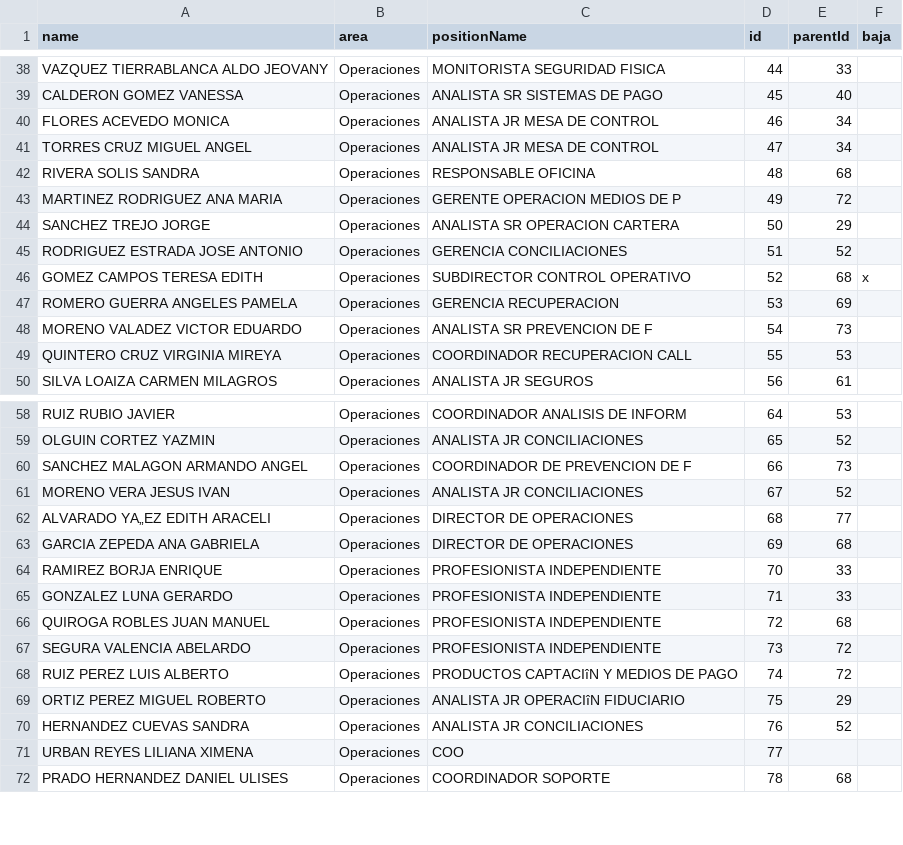
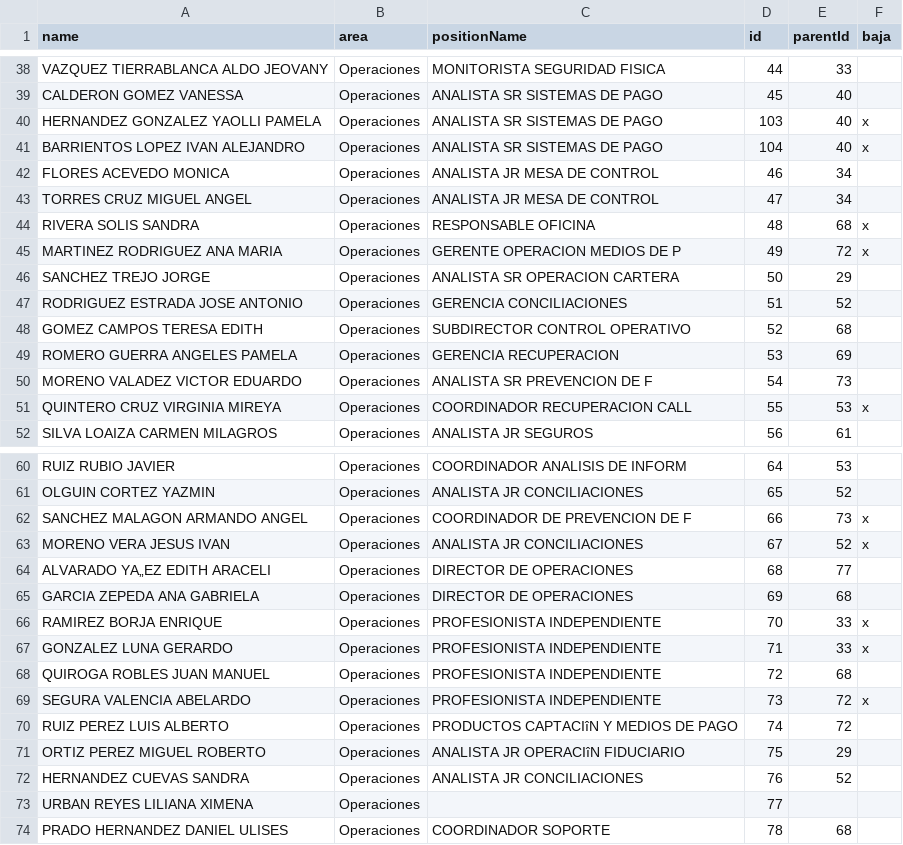
Before and after one commit to JaguarTux/liliana-nmk, a CSV file: organigrama.csv (was organigrama2.csv), drawn as a sheet; only a part is shown, gaps mark what is left out; the diff covers the shown part only.

```diff
--- a/organigrama2.csv
+++ b/organigrama.csv
@@ -39,12 +39,14 @@ VAZQUEZ TIERRABLANCA ALDO JEOVANY,Operaciones,MONITORISTA SEGURIDAD FISICA,44,33
 CALDERON GOMEZ VANESSA,Operaciones,ANALISTA SR SISTEMAS DE PAGO,45,40,
+HERNANDEZ GONZALEZ YAOLLI PAMELA,Operaciones,ANALISTA SR SISTEMAS DE PAGO,103,40,x
+BARRIENTOS LOPEZ IVAN ALEJANDRO,Operaciones,ANALISTA SR SISTEMAS DE PAGO,104,40,x
 FLORES ACEVEDO MONICA,Operaciones,ANALISTA JR MESA DE CONTROL,46,34,
 TORRES CRUZ MIGUEL ANGEL,Operaciones,ANALISTA JR MESA DE CONTROL,47,34,
-RIVERA SOLIS SANDRA,Operaciones,RESPONSABLE OFICINA,48,68,
-MARTINEZ RODRIGUEZ ANA MARIA,Operaciones,GERENTE OPERACION MEDIOS DE P,49,72,
+RIVERA SOLIS SANDRA,Operaciones,RESPONSABLE OFICINA,48,68,x
+MARTINEZ RODRIGUEZ ANA MARIA,Operaciones,GERENTE OPERACION MEDIOS DE P,49,72,x
 SANCHEZ TREJO JORGE,Operaciones,ANALISTA SR OPERACION CARTERA,50,29,
 RODRIGUEZ ESTRADA JOSE ANTONIO,Operaciones,GERENCIA CONCILIACIONES,51,52,
-GOMEZ CAMPOS TERESA EDITH,Operaciones,SUBDIRECTOR CONTROL OPERATIVO,52,68,x
+GOMEZ CAMPOS TERESA EDITH,Operaciones,SUBDIRECTOR CONTROL OPERATIVO,52,68,
 ROMERO GUERRA ANGELES PAMELA,Operaciones,GERENCIA RECUPERACION,53,69,
 MORENO VALADEZ VICTOR EDUARDO,Operaciones,ANALISTA SR PREVENCION DE F,54,73,
-QUINTERO CRUZ VIRGINIA MIREYA,Operaciones,COORDINADOR RECUPERACION CALL,55,53,
+QUINTERO CRUZ VIRGINIA MIREYA,Operaciones,COORDINADOR RECUPERACION CALL,55,53,x
 SILVA LOAIZA CARMEN MILAGROS,Operaciones,ANALISTA JR SEGUROS,56,61,
@@ -59,10 +61,10 @@ RUIZ RUBIO JAVIER,Operaciones,COORDINADOR ANALISIS DE INFORM,64,53,
 OLGUIN CORTEZ YAZMIN,Operaciones,ANALISTA JR CONCILIACIONES,65,52,
-SANCHEZ MALAGON ARMANDO ANGEL,Operaciones,COORDINADOR DE PREVENCION DE F,66,73,
-MORENO VERA JESUS IVAN,Operaciones,ANALISTA JR CONCILIACIONES,67,52,
+SANCHEZ MALAGON ARMANDO ANGEL,Operaciones,COORDINADOR DE PREVENCION DE F,66,73,x
+MORENO VERA JESUS IVAN,Operaciones,ANALISTA JR CONCILIACIONES,67,52,x
 ALVARADO YA„EZ EDITH ARACELI,Operaciones,DIRECTOR DE OPERACIONES,68,77,
 GARCIA ZEPEDA ANA GABRIELA,Operaciones,DIRECTOR DE OPERACIONES,69,68,
-RAMIREZ BORJA ENRIQUE,Operaciones,PROFESIONISTA INDEPENDIENTE,70,33,
-GONZALEZ LUNA GERARDO,Operaciones,PROFESIONISTA INDEPENDIENTE,71,33,
+RAMIREZ BORJA ENRIQUE,Operaciones,PROFESIONISTA INDEPENDIENTE,70,33,x
+GONZALEZ LUNA GERARDO,Operaciones,PROFESIONISTA INDEPENDIENTE,71,33,x
 QUIROGA ROBLES JUAN MANUEL,Operaciones,PROFESIONISTA INDEPENDIENTE,72,68,
-SEGURA VALENCIA ABELARDO,Operaciones,PROFESIONISTA INDEPENDIENTE,73,72,
+SEGURA VALENCIA ABELARDO,Operaciones,PROFESIONISTA INDEPENDIENTE,73,72,x
 RUIZ PEREZ LUIS ALBERTO,Operaciones,PRODUCTOS CAPTACIîN Y MEDIOS DE PAGO,74,72,
@@ -70,3 +72,3 @@ ORTIZ PEREZ MIGUEL ROBERTO,Operaciones,ANALISTA JR OPERACIîN FIDUCIARIO,75,29,
 HERNANDEZ CUEVAS SANDRA,Operaciones,ANALISTA JR CONCILIACIONES,76,52,
-URBAN REYES LILIANA XIMENA,Operaciones,COO,77,,
+URBAN REYES LILIANA XIMENA,Operaciones,,77,,
 PRADO HERNANDEZ DANIEL ULISES,Operaciones,COORDINADOR SOPORTE,78,68,
```
Also changed, not shown: 6 edited cells elsewhere in this file, 1 other file.
